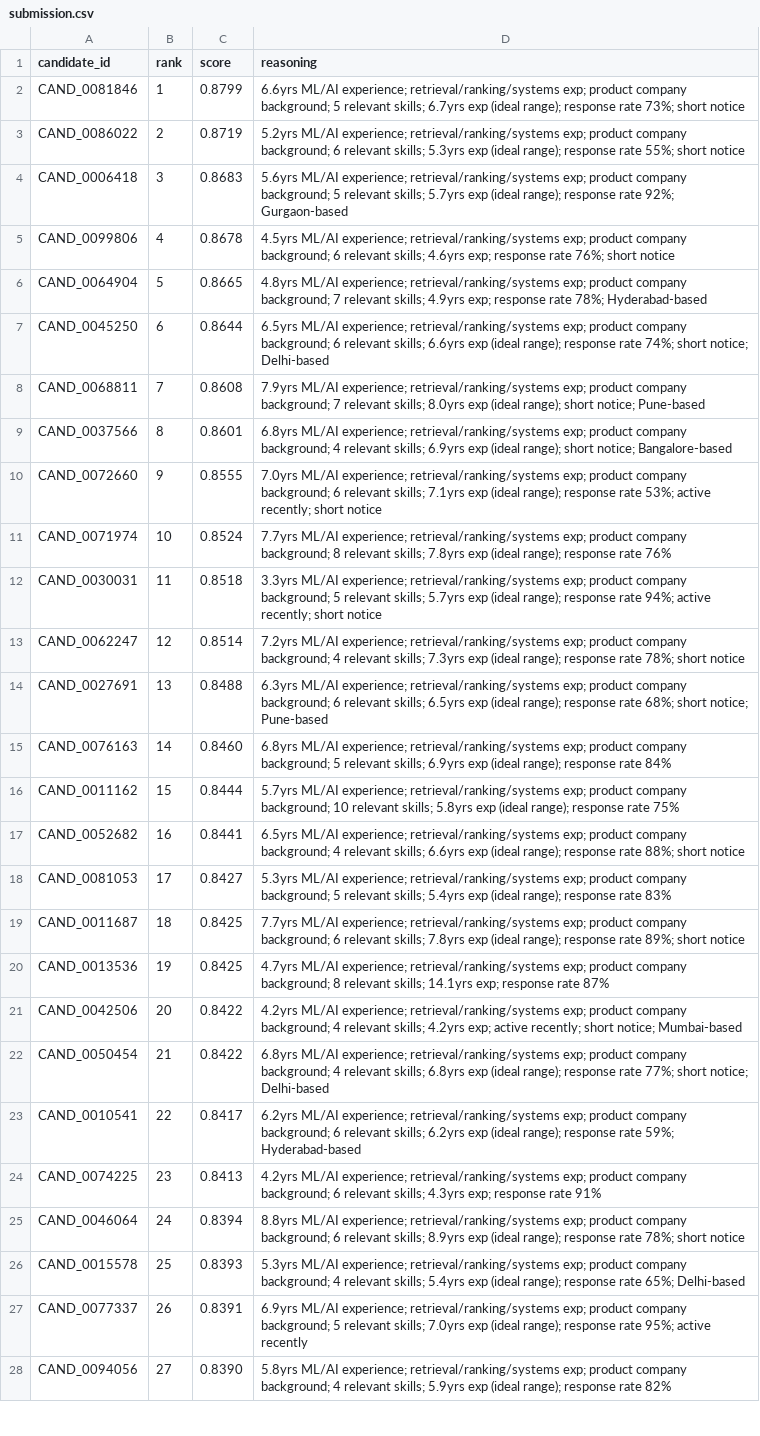
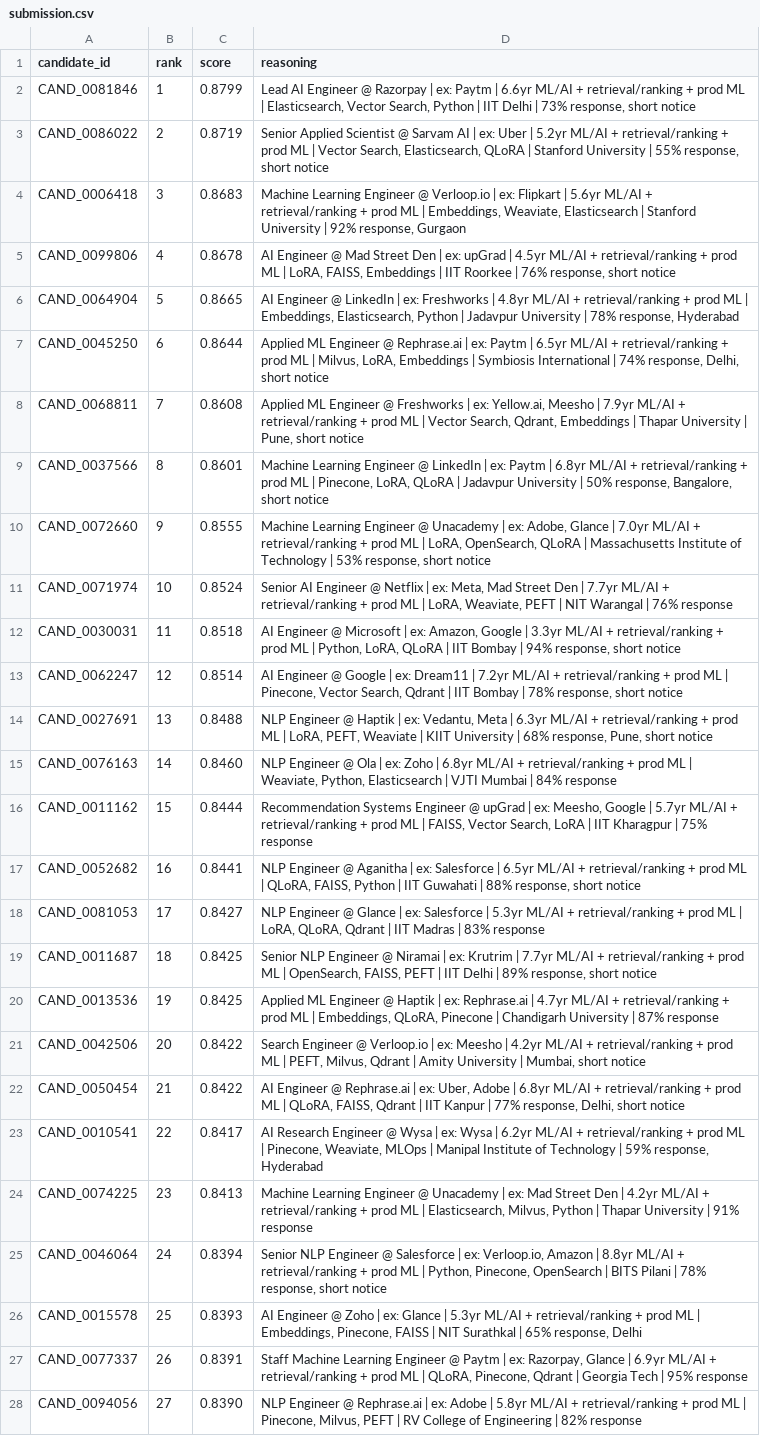
Before and after one commit to OmKhatavkar25/india-rank, a CSV file: submission.csv, drawn as a sheet; only a part is shown; the diff covers the shown part only; the diff names each change by its address in the sheet, - before the commit and + after, or states it on an @@ line.

Commit message:
Improve reasoning output: recruiter-friendly format with varied structure

```diff
--- a/submission.csv
+++ b/submission.csv
-D2 (reasoning): 6.6yrs ML/AI experience; retrieval/ranking/systems exp; product company background; 5 relevant skills; 6.7yrs exp (ideal range); response rate 73%; short notice
+D2 (reasoning): Lead AI Engineer @ Razorpay | ex: Paytm | 6.6yr ML/AI + retrieval/ranking + prod ML | Elasticsearch, Vector Search, Python | IIT Delhi | 73% response, short notice
-D3 (reasoning): 5.2yrs ML/AI experience; retrieval/ranking/systems exp; product company background; 6 relevant skills; 5.3yrs exp (ideal range); response rate 55%; short notice
+D3 (reasoning): Senior Applied Scientist @ Sarvam AI | ex: Uber | 5.2yr ML/AI + retrieval/ranking + prod ML | Vector Search, Elasticsearch, QLoRA | Stanford University | 55% response, short notice
-D4 (reasoning): 5.6yrs ML/AI experience; retrieval/ranking/systems exp; product company background; 5 relevant skills; 5.7yrs exp (ideal range); response rate 92%; Gurgaon-based
+D4 (reasoning): Machine Learning Engineer @ Verloop.io | ex: Flipkart | 5.6yr ML/AI + retrieval/ranking + prod ML | Embeddings, Weaviate, Elasticsearch | Stanford University | 92% response, Gurgaon
-D5 (reasoning): 4.5yrs ML/AI experience; retrieval/ranking/systems exp; product company background; 6 relevant skills; 4.6yrs exp; response rate 76%; short notice
+D5 (reasoning): AI Engineer @ Mad Street Den | ex: upGrad | 4.5yr ML/AI + retrieval/ranking + prod ML | LoRA, FAISS, Embeddings | IIT Roorkee | 76% response, short notice
-D6 (reasoning): 4.8yrs ML/AI experience; retrieval/ranking/systems exp; product company background; 7 relevant skills; 4.9yrs exp; response rate 78%; Hyderabad-based
+D6 (reasoning): AI Engineer @ LinkedIn | ex: Freshworks | 4.8yr ML/AI + retrieval/ranking + prod ML | Embeddings, Elasticsearch, Python | Jadavpur University | 78% response, Hyderabad
-D7 (reasoning): 6.5yrs ML/AI experience; retrieval/ranking/systems exp; product company background; 6 relevant skills; 6.6yrs exp (ideal range); response rate 74%; short notice; Delhi-based
+D7 (reasoning): Applied ML Engineer @ Rephrase.ai | ex: Paytm | 6.5yr ML/AI + retrieval/ranking + prod ML | Milvus, LoRA, Embeddings | Symbiosis International | 74% response, Delhi, short notice
-D8 (reasoning): 7.9yrs ML/AI experience; retrieval/ranking/systems exp; product company background; 7 relevant skills; 8.0yrs exp (ideal range); short notice; Pune-based
+D8 (reasoning): Applied ML Engineer @ Freshworks | ex: Yellow.ai, Meesho | 7.9yr ML/AI + retrieval/ranking + prod ML | Vector Search, Qdrant, Embeddings | Thapar University | Pune, short notice
-D9 (reasoning): 6.8yrs ML/AI experience; retrieval/ranking/systems exp; product company background; 4 relevant skills; 6.9yrs exp (ideal range); short notice; Bangalore-based
+D9 (reasoning): Machine Learning Engineer @ LinkedIn | ex: Paytm | 6.8yr ML/AI + retrieval/ranking + prod ML | Pinecone, LoRA, QLoRA | Jadavpur University | 50% response, Bangalore, short notice
-D10 (reasoning): 7.0yrs ML/AI experience; retrieval/ranking/systems exp; product company background; 6 relevant skills; 7.1yrs exp (ideal range); response rate 53%; active recently; short notice
+D10 (reasoning): Machine Learning Engineer @ Unacademy | ex: Adobe, Glance | 7.0yr ML/AI + retrieval/ranking + prod ML | LoRA, OpenSearch, QLoRA | Massachusetts Institute of Technology | 53% response, short notice
-D11 (reasoning): 7.7yrs ML/AI experience; retrieval/ranking/systems exp; product company background; 8 relevant skills; 7.8yrs exp (ideal range); response rate 76%
+D11 (reasoning): Senior AI Engineer @ Netflix | ex: Meta, Mad Street Den | 7.7yr ML/AI + retrieval/ranking + prod ML | LoRA, Weaviate, PEFT | NIT Warangal | 76% response
-D12 (reasoning): 3.3yrs ML/AI experience; retrieval/ranking/systems exp; product company background; 5 relevant skills; 5.7yrs exp (ideal range); response rate 94%; active recently; short notice
+D12 (reasoning): AI Engineer @ Microsoft | ex: Amazon, Google | 3.3yr ML/AI + retrieval/ranking + prod ML | Python, LoRA, QLoRA | IIT Bombay | 94% response, short notice
-D13 (reasoning): 7.2yrs ML/AI experience; retrieval/ranking/systems exp; product company background; 4 relevant skills; 7.3yrs exp (ideal range); response rate 78%; short notice
+D13 (reasoning): AI Engineer @ Google | ex: Dream11 | 7.2yr ML/AI + retrieval/ranking + prod ML | Pinecone, Vector Search, Qdrant | IIT Bombay | 78% response, short notice
-D14 (reasoning): 6.3yrs ML/AI experience; retrieval/ranking/systems exp; product company background; 6 relevant skills; 6.5yrs exp (ideal range); response rate 68%; short notice; Pune-based
+D14 (reasoning): NLP Engineer @ Haptik | ex: Vedantu, Meta | 6.3yr ML/AI + retrieval/ranking + prod ML | LoRA, PEFT, Weaviate | KIIT University | 68% response, Pune, short notice
-D15 (reasoning): 6.8yrs ML/AI experience; retrieval/ranking/systems exp; product company background; 5 relevant skills; 6.9yrs exp (ideal range); response rate 84%
+D15 (reasoning): NLP Engineer @ Ola | ex: Zoho | 6.8yr ML/AI + retrieval/ranking + prod ML | Weaviate, Python, Elasticsearch | VJTI Mumbai | 84% response
-D16 (reasoning): 5.7yrs ML/AI experience; retrieval/ranking/systems exp; product company background; 10 relevant skills; 5.8yrs exp (ideal range); response rate 75%
+D16 (reasoning): Recommendation Systems Engineer @ upGrad | ex: Meesho, Google | 5.7yr ML/AI + retrieval/ranking + prod ML | FAISS, Vector Search, LoRA | IIT Kharagpur | 75% response
-D17 (reasoning): 6.5yrs ML/AI experience; retrieval/ranking/systems exp; product company background; 4 relevant skills; 6.6yrs exp (ideal range); response rate 88%; short notice
+D17 (reasoning): NLP Engineer @ Aganitha | ex: Salesforce | 6.5yr ML/AI + retrieval/ranking + prod ML | QLoRA, FAISS, Python | IIT Guwahati | 88% response, short notice
-D18 (reasoning): 5.3yrs ML/AI experience; retrieval/ranking/systems exp; product company background; 5 relevant skills; 5.4yrs exp (ideal range); response rate 83%
+D18 (reasoning): NLP Engineer @ Glance | ex: Salesforce | 5.3yr ML/AI + retrieval/ranking + prod ML | LoRA, QLoRA, Qdrant | IIT Madras | 83% response
-D19 (reasoning): 7.7yrs ML/AI experience; retrieval/ranking/systems exp; product company background; 6 relevant skills; 7.8yrs exp (ideal range); response rate 89%; short notice
+D19 (reasoning): Senior NLP Engineer @ Niramai | ex: Krutrim | 7.7yr ML/AI + retrieval/ranking + prod ML | OpenSearch, FAISS, PEFT | IIT Delhi | 89% response, short notice
-D20 (reasoning): 4.7yrs ML/AI experience; retrieval/ranking/systems exp; product company background; 8 relevant skills; 14.1yrs exp; response rate 87%
+D20 (reasoning): Applied ML Engineer @ Haptik | ex: Rephrase.ai | 4.7yr ML/AI + retrieval/ranking + prod ML | Embeddings, QLoRA, Pinecone | Chandigarh University | 87% response
-D21 (reasoning): 4.2yrs ML/AI experience; retrieval/ranking/systems exp; product company background; 4 relevant skills; 4.2yrs exp; active recently; short notice; Mumbai-based
+D21 (reasoning): Search Engineer @ Verloop.io | ex: Meesho | 4.2yr ML/AI + retrieval/ranking + prod ML | PEFT, Milvus, Qdrant | Amity University | Mumbai, short notice
-D22 (reasoning): 6.8yrs ML/AI experience; retrieval/ranking/systems exp; product company background; 4 relevant skills; 6.8yrs exp (ideal range); response rate 77%; short notice; Delhi-based
+D22 (reasoning): AI Engineer @ Rephrase.ai | ex: Uber, Adobe | 6.8yr ML/AI + retrieval/ranking + prod ML | QLoRA, FAISS, Qdrant | IIT Kanpur | 77% response, Delhi, short notice
-D23 (reasoning): 6.2yrs ML/AI experience; retrieval/ranking/systems exp; product company background; 6 relevant skills; 6.2yrs exp (ideal range); response rate 59%; Hyderabad-based
+D23 (reasoning): AI Research Engineer @ Wysa | ex: Wysa | 6.2yr ML/AI + retrieval/ranking + prod ML | Pinecone, Weaviate, MLOps | Manipal Institute of Technology | 59% response, Hyderabad
-D24 (reasoning): 4.2yrs ML/AI experience; retrieval/ranking/systems exp; product company background; 6 relevant skills; 4.3yrs exp; response rate 91%
+D24 (reasoning): Machine Learning Engineer @ Unacademy | ex: Mad Street Den | 4.2yr ML/AI + retrieval/ranking + prod ML | Elasticsearch, Milvus, Python | Thapar University | 91% response
-D25 (reasoning): 8.8yrs ML/AI experience; retrieval/ranking/systems exp; product company background; 6 relevant skills; 8.9yrs exp (ideal range); response rate 78%; short notice
+D25 (reasoning): Senior NLP Engineer @ Salesforce | ex: Verloop.io, Amazon | 8.8yr ML/AI + retrieval/ranking + prod ML | Python, Pinecone, OpenSearch | BITS Pilani | 78% response, short notice
-D26 (reasoning): 5.3yrs ML/AI experience; retrieval/ranking/systems exp; product company background; 4 relevant skills; 5.4yrs exp (ideal range); response rate 65%; Delhi-based
+D26 (reasoning): AI Engineer @ Zoho | ex: Glance | 5.3yr ML/AI + retrieval/ranking + prod ML | Embeddings, Pinecone, FAISS | NIT Surathkal | 65% response, Delhi
-D27 (reasoning): 6.9yrs ML/AI experience; retrieval/ranking/systems exp; product company background; 5 relevant skills; 7.0yrs exp (ideal range); response rate 95%; active recently
+D27 (reasoning): Staff Machine Learning Engineer @ Paytm | ex: Razorpay, Glance | 6.9yr ML/AI + retrieval/ranking + prod ML | QLoRA, Pinecone, Qdrant | Georgia Tech | 95% response
-D28 (reasoning): 5.8yrs ML/AI experience; retrieval/ranking/systems exp; product company background; 4 relevant skills; 5.9yrs exp (ideal range); response rate 82%
+D28 (reasoning): NLP Engineer @ Rephrase.ai | ex: Adobe | 5.8yr ML/AI + retrieval/ranking + prod ML | Pinecone, Milvus, PEFT | RV College of Engineering | 82% response
```
Also changed, not shown: 73 edited cells elsewhere in this file, 2 other files.
